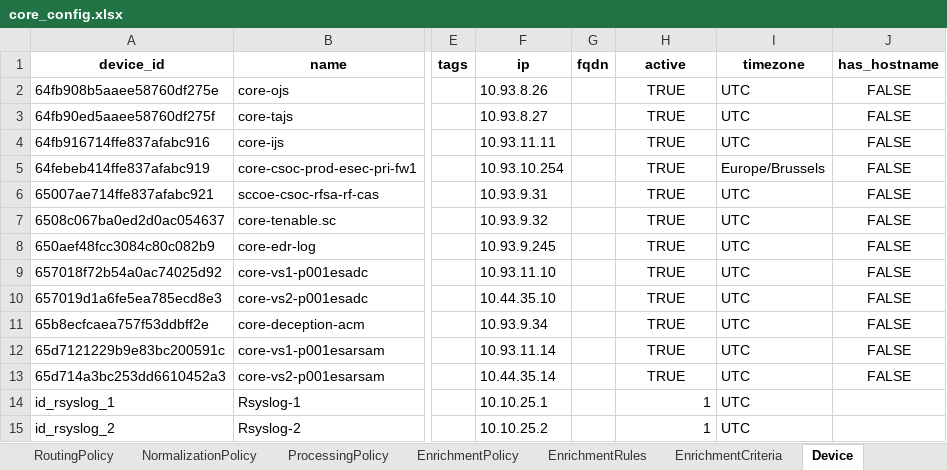
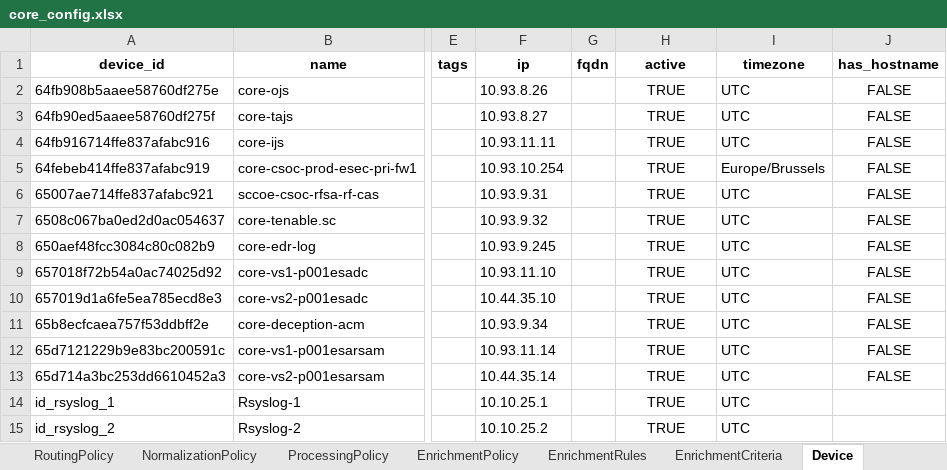
Before and after one commit to DeDobbeleer/DirectorSync, an Excel workbook: lp_tenant_importer_v2/samples/core_config.xlsx, sheet Device, drawn as a sheet; only a part is shown, gaps mark what is left out; values as stored, in another font and other column widths than the file's, no borders; the diff names each change by its address in the sheet, - before the commit and + after, or states it on an @@ line.

```diff
--- a/lp_tenant_importer_v2/samples/core_config.xlsx (sheet Device)
+++ b/lp_tenant_importer_v2/samples/core_config.xlsx (sheet Device)
-H14:H15 (active): 1
+H14:H15 (active): TRUE
-H14:H15 alignment: right
+H14:H15 alignment: center
```
Also changed, not shown: 6 other files.
